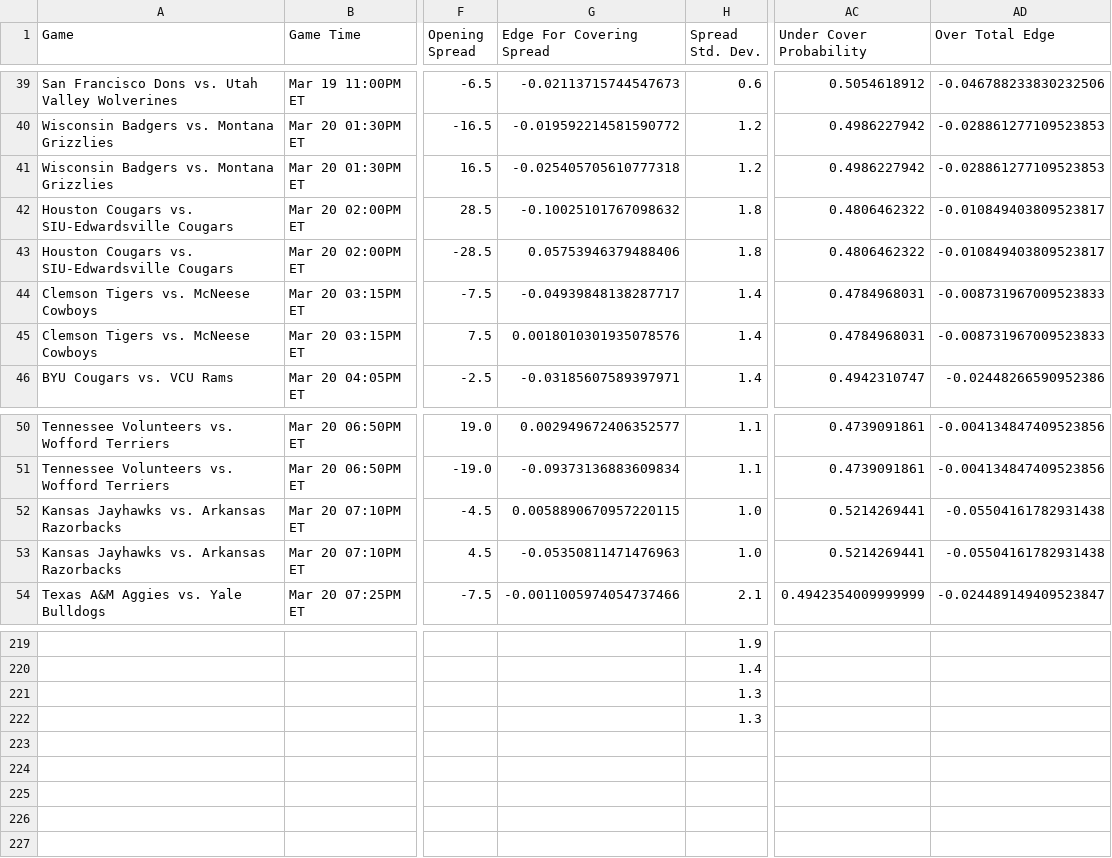
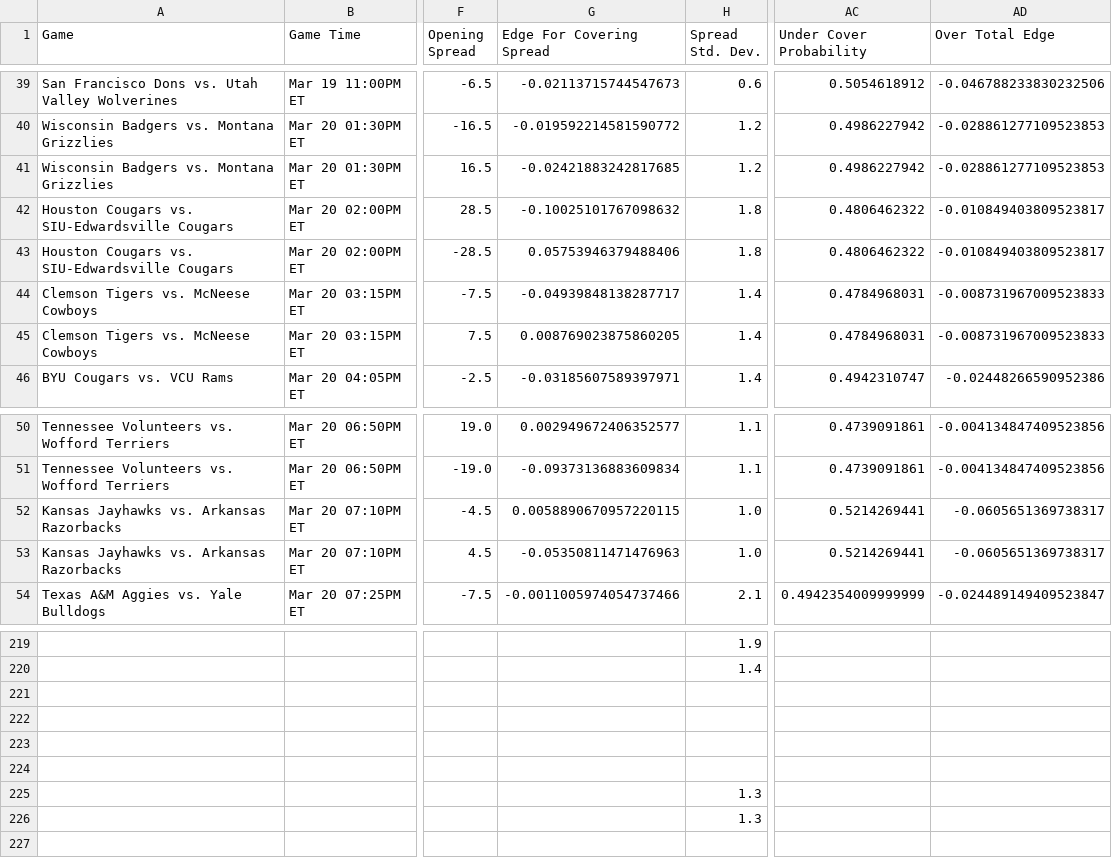
Before and after one commit to shaanchanchani/march_madness, a CSV file: CBB_Output.csv, drawn as a sheet; only a part is shown, gaps mark what is left out; the diff names each change by its address in the sheet, - before the commit and + after, or states it on an @@ line.

```diff
--- a/CBB_Output.csv
+++ b/CBB_Output.csv
-G41 (Edge For Covering Spread): -0.025405705610777318
+G41 (Edge For Covering Spread): -0.02421883242817685
-G45 (Edge For Covering Spread): 0.0018010301935078576
+G45 (Edge For Covering Spread): 0.008769023875860205
-AD52:AD53 (Over Total Edge): -0.05504161782931438
+AD52:AD53 (Over Total Edge): -0.0605651369738317
@@ row 221 moved to row 225: Presbyterian Blue Hose @@
@@ row 222 moved to row 226: Illinois St Redbirds @@
```
